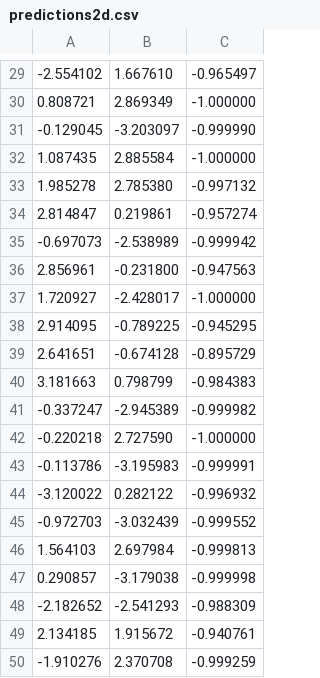
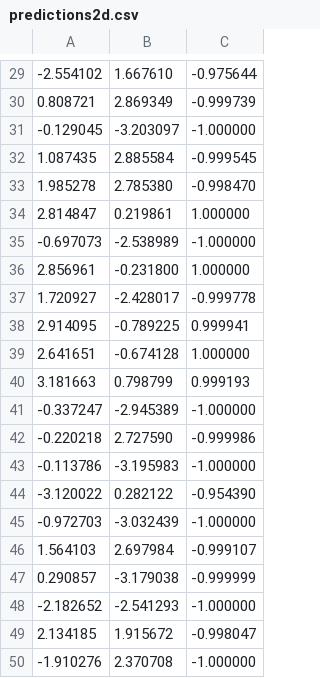
Before and after one commit to niceyeti/ANN, a CSV file: Data/predictions2d.csv, drawn as a sheet; only a part is shown, gaps mark what is left out; the diff covers the shown part only.

```diff
--- a/Data/predictions2d.csv
+++ b/Data/predictions2d.csv
@@ -29,22 +29,22 @@
--2.554102,1.667610,-0.965497
-0.808721,2.869349,-1.000000
--0.129045,-3.203097,-0.999990
-1.087435,2.885584,-1.000000
-1.985278,2.785380,-0.997132
-2.814847,0.219861,-0.957274
--0.697073,-2.538989,-0.999942
-2.856961,-0.231800,-0.947563
-1.720927,-2.428017,-1.000000
-2.914095,-0.789225,-0.945295
-2.641651,-0.674128,-0.895729
-3.181663,0.798799,-0.984383
--0.337247,-2.945389,-0.999982
--0.220218,2.727590,-1.000000
--0.113786,-3.195983,-0.999991
--3.120022,0.282122,-0.996932
--0.972703,-3.032439,-0.999552
-1.564103,2.697984,-0.999813
-0.290857,-3.179038,-0.999998
--2.182652,-2.541293,-0.988309
-2.134185,1.915672,-0.940761
--1.910276,2.370708,-0.999259
+-2.554102,1.667610,-0.975644
+0.808721,2.869349,-0.999739
+-0.129045,-3.203097,-1.000000
+1.087435,2.885584,-0.999545
+1.985278,2.785380,-0.998470
+2.814847,0.219861,1.000000
+-0.697073,-2.538989,-1.000000
+2.856961,-0.231800,1.000000
+1.720927,-2.428017,-0.999778
+2.914095,-0.789225,0.999941
+2.641651,-0.674128,1.000000
+3.181663,0.798799,0.999193
+-0.337247,-2.945389,-1.000000
+-0.220218,2.727590,-0.999986
+-0.113786,-3.195983,-1.000000
+-3.120022,0.282122,-0.954390
+-0.972703,-3.032439,-1.000000
+1.564103,2.697984,-0.999107
+0.290857,-3.179038,-0.999999
+-2.182652,-2.541293,-1.000000
+2.134185,1.915672,-0.998047
+-1.910276,2.370708,-1.000000
```
Also changed, not shown: 28 edited cells elsewhere in this file, 4 other files.
